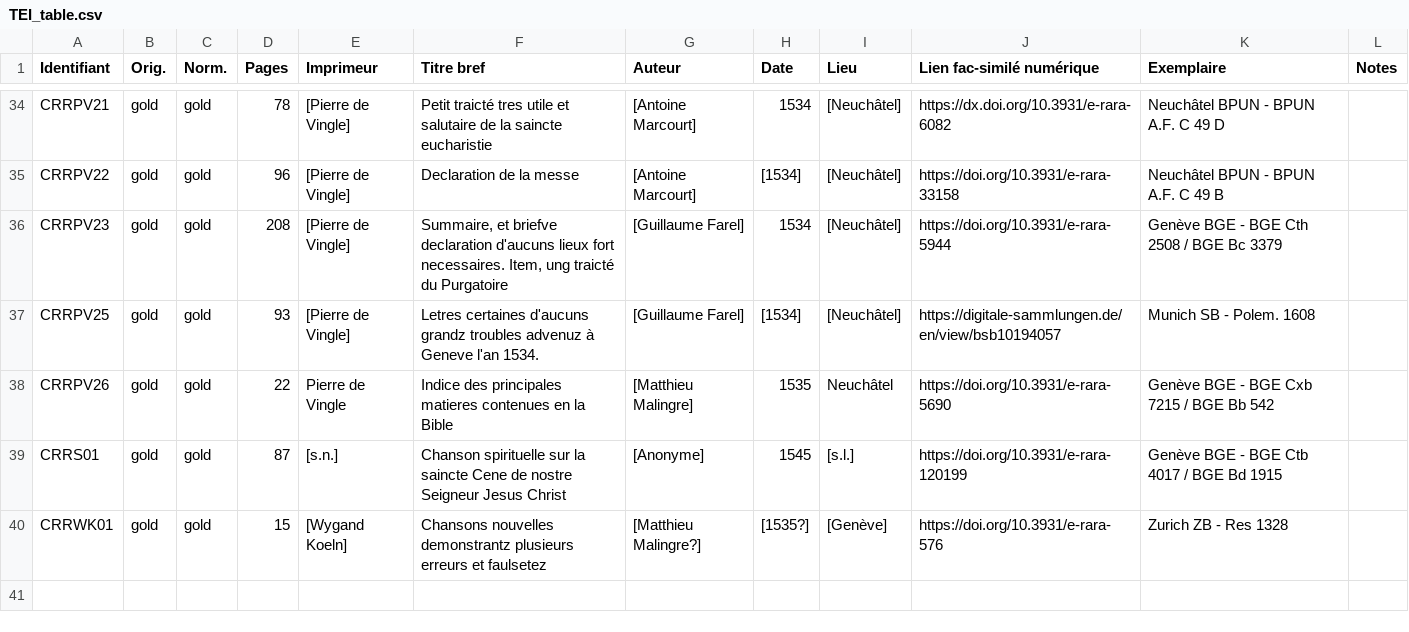
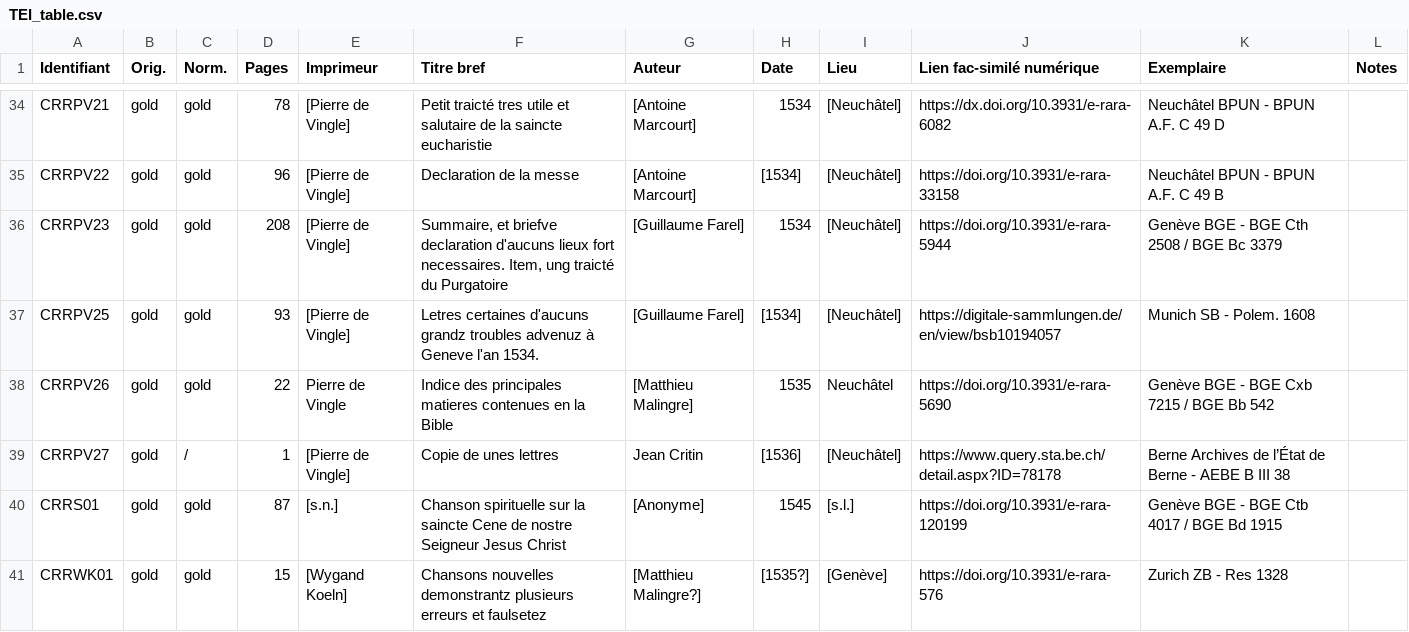
Before and after one commit to SETAFDH/TEI-SETAF, a CSV file: TEI_table.csv, drawn as a sheet; only a part is shown, gaps mark what is left out.

Commit message:
Update TEI_table.csv

```diff
--- a/TEI_table.csv
+++ b/TEI_table.csv
@@ -38,2 +38,3 @@ CRRPV25,gold,gold,93,[Pierre de Vingle],Letres certaines d'aucuns grandz trouble
 CRRPV26,gold,gold,22,Pierre de Vingle,Indice des principales matieres contenues en la Bible,[Matthieu Malingre],1535,Neuchâtel,https://doi.org/10.3931/e-rara-5690,Genève BGE - BGE Cxb 7215 / BGE Bb 542,
+CRRPV27,gold,/,1,[Pierre de Vingle],Copie de unes lettres,Jean Critin,[1536],[Neuchâtel],https://www.query.sta.be.ch/detail.aspx?ID=78178,Berne Archives de l’État de Berne - AEBE B III 38,
 CRRS01,gold,gold,87,[s.n.],Chanson spirituelle sur la saincte Cene de nostre Seigneur Jesus Christ,[Anonyme],1545,[s.l.],https://doi.org/10.3931/e-rara-120199,Genève BGE - BGE Ctb 4017 / BGE Bd 1915,
```
